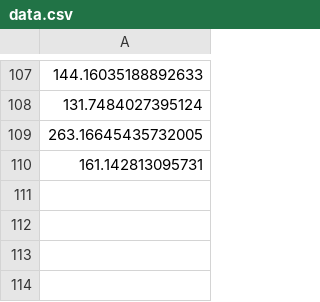
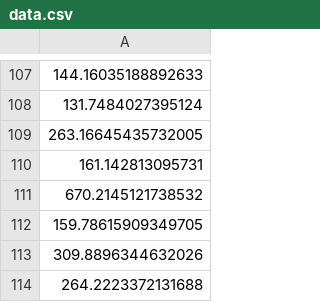
Before and after one commit to d3ac/dqn, a CSV file: data.csv, drawn as a sheet; only a part is shown, gaps mark what is left out.

```diff
--- a/data.csv
+++ b/data.csv
@@ -110 +110,5 @@
 161.142813095731
+670.2145121738532
+159.78615909349705
+309.8896344632026
+264.2223372131688
```
Also changed, not shown: seed.csv.
